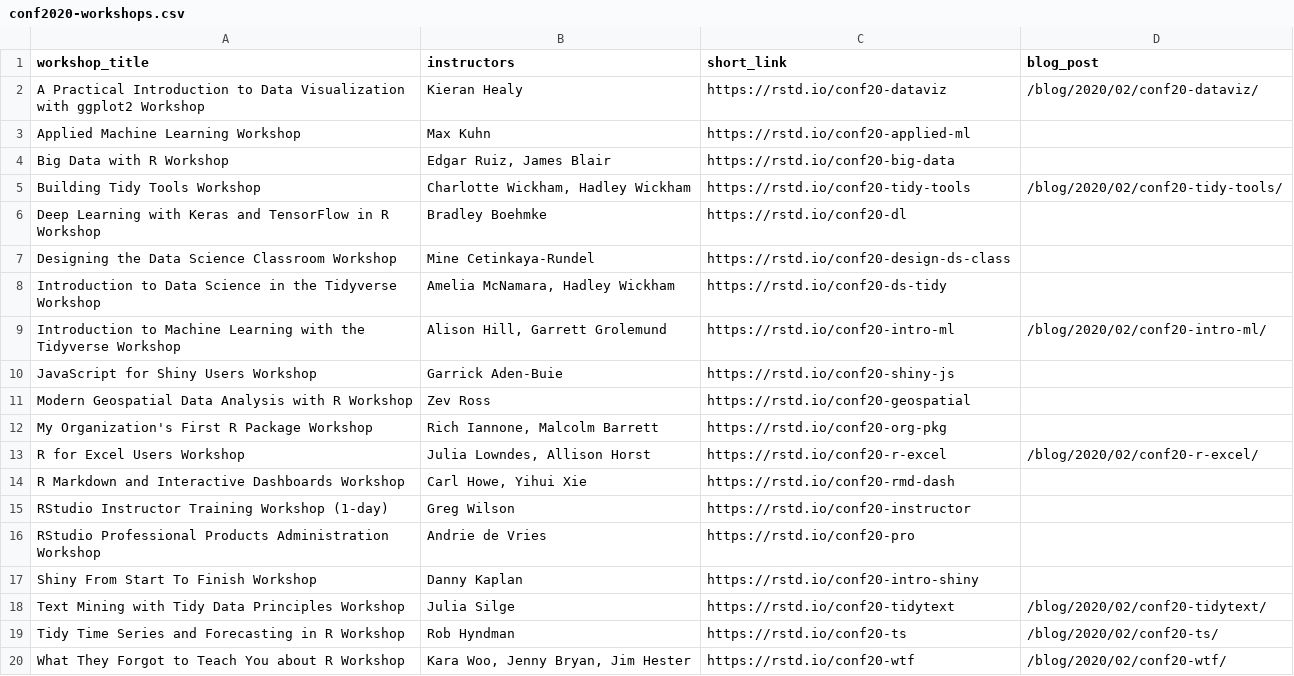
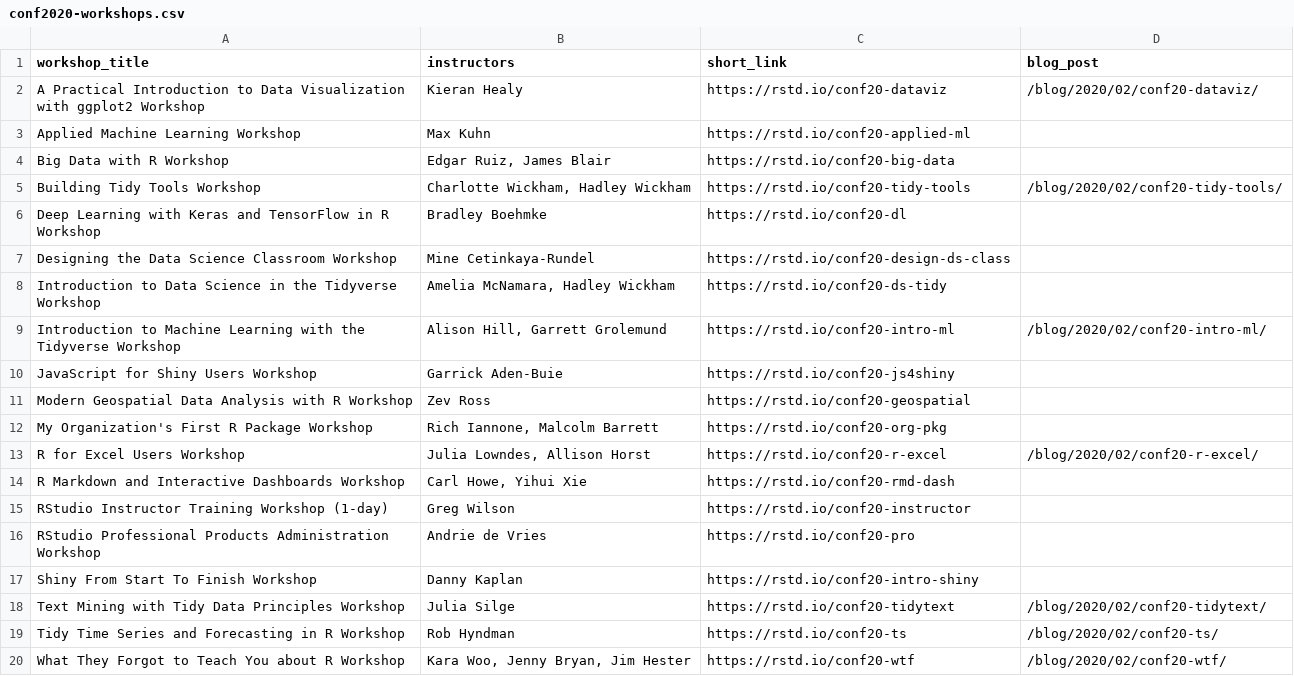
Before and after one commit to rstudio/education.rstudio.com, a CSV file: content/blog/2020-02-13-conf2020-workshops/conf2020-workshops.csv, drawn as a sheet.

Commit message:
Update js4shiny workshop shortlink

```diff
--- a/content/blog/2020-02-13-conf2020-workshops/conf2020-workshops.csv
+++ b/content/blog/2020-02-13-conf2020-workshops/conf2020-workshops.csv
@@ -9,3 +9,3 @@ Introduction to Data Science in the Tidyverse Workshop,"Amelia McNamara, Hadley
 Introduction to Machine Learning with the Tidyverse Workshop,"Alison Hill, Garrett Grolemund",https://rstd.io/conf20-intro-ml,/blog/2020/02/conf20-intro-ml/
-JavaScript for Shiny Users Workshop,Garrick Aden-Buie,https://rstd.io/conf20-shiny-js,
+JavaScript for Shiny Users Workshop,Garrick Aden-Buie,https://rstd.io/conf20-js4shiny,
 Modern Geospatial Data Analysis with R Workshop,Zev Ross,https://rstd.io/conf20-geospatial,
```
